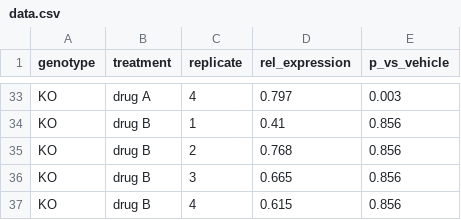
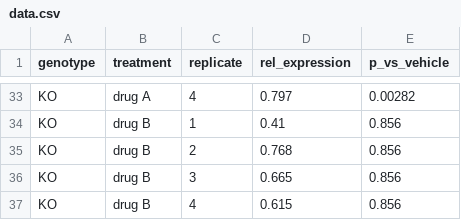
Before and after one commit to ibs-CMG-NGS/fig-atlas, a CSV file: examples/gallery/grouped_bar/inputs/data.csv, drawn as a sheet; only a part is shown, gaps mark what is left out; the diff covers the shown part only; the diff names each change by its address in the sheet, - before the commit and + after, or states it on an @@ line.

```diff
--- a/examples/gallery/grouped_bar/inputs/data.csv
+++ b/examples/gallery/grouped_bar/inputs/data.csv
-E33 (p_vs_vehicle): 0.003
+E33 (p_vs_vehicle): 0.00282
```
Also changed, not shown: 19 edited cells elsewhere in this file, 19 other files.
